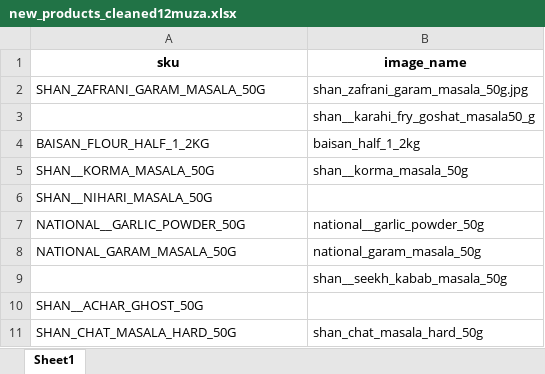
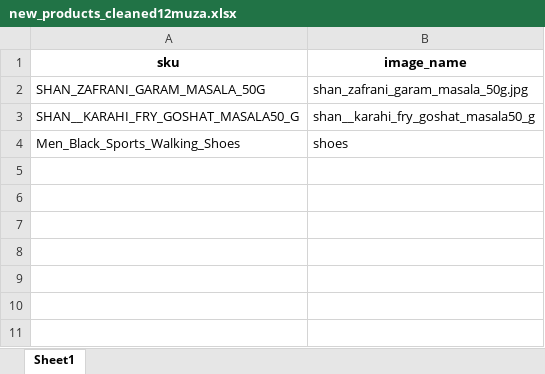
Before and after one commit to muzaffar401/product_discription_generator, an Excel workbook: new_products_cleaned12muza.xlsx, sheet Sheet1, drawn as a sheet; values as stored, in another font and other column widths than the file's, no borders; removed rows and columns are numbered as before the commit, all else as after; the diff names each change by its address in the sheet, - before the commit and + after, or states it on an @@ line.

```diff
--- a/new_products_cleaned12muza.xlsx (sheet Sheet1)
+++ b/new_products_cleaned12muza.xlsx (sheet Sheet1)
-A3 (sku): (empty)
+A3 (sku): SHAN__KARAHI_FRY_GOSHAT_MASALA50_G
-row 4: BAISAN_FLOUR_HALF_1_2KG | baisan_half_1_2kg
-row 5: SHAN__KORMA_MASALA_50G | shan__korma_masala_50g
-row 6: SHAN__NIHARI_MASALA_50G
-row 7: NATIONAL__GARLIC_POWDER_50G | national__garlic_powder_50g
-row 8: NATIONAL_GARAM_MASALA_50G | national_garam_masala_50g
-row 9:  | shan__seekh_kabab_masala_50g
-row 10: SHAN__ACHAR_GHOST_50G
-row 11: SHAN_CHAT_MASALA_HARD_50G | shan_chat_masala_hard_50g
+row 4: Men_Black_Sports_Walking_Shoes | shoes
```
Also changed, not shown: 11 other files.
